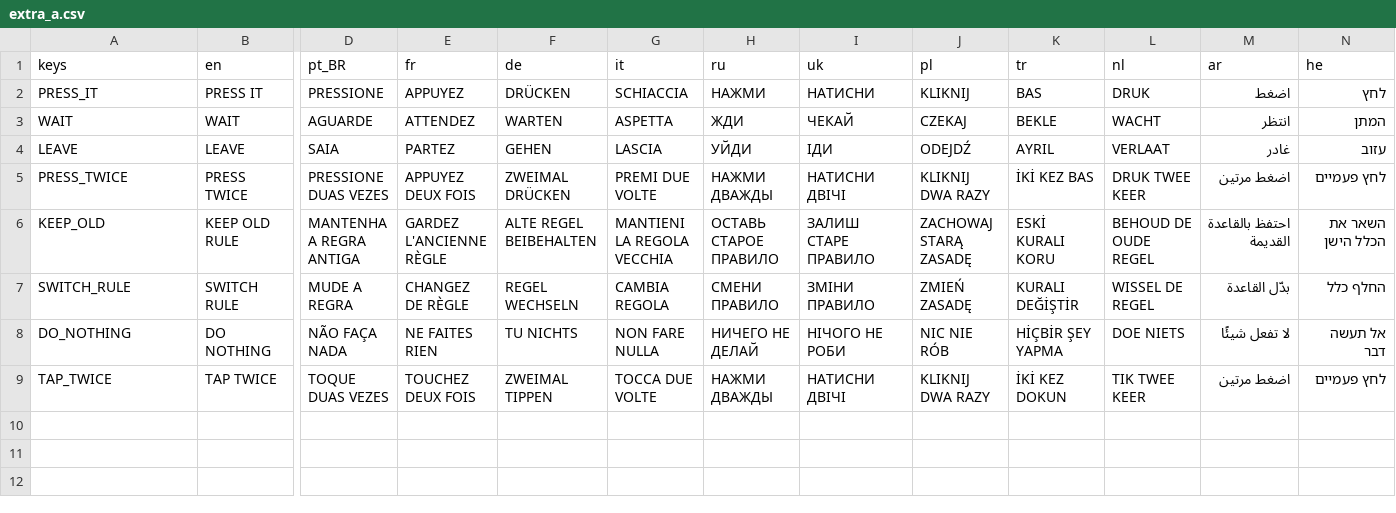
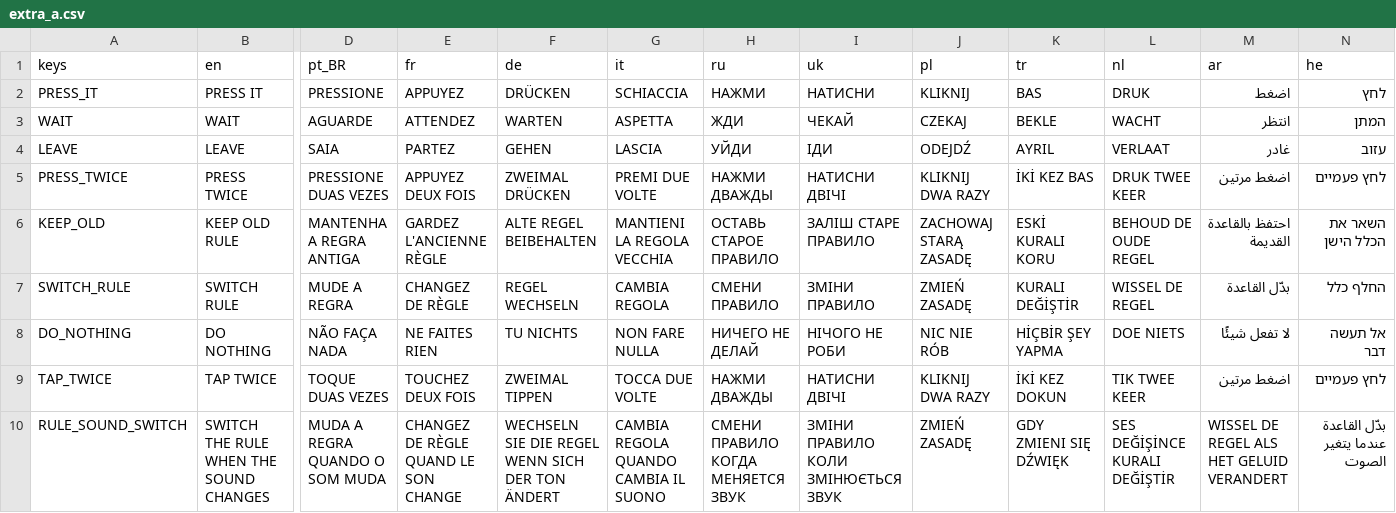
Before and after one commit to lukeniukrostyslav/rulebreak8, a CSV file: locale/extra_a.csv, drawn as a sheet; only a part is shown, gaps mark what is left out; rows hold the shown columns only; the diff names each change by its address in the sheet, - before the commit and + after, or states it on an @@ line.

Commit message:
fix: add missing sound switch localization fallback

```diff
--- a/locale/extra_a.csv
+++ b/locale/extra_a.csv
-I6 (uk): ЗАЛИШ СТАРЕ ПРАВИЛО
+I6 (uk): ЗАЛІШ СТАРЕ ПРАВИЛО
+row 10: RULE_SOUND_SWITCH | SWITCH THE RULE WHEN THE SOUND CHANGES | MUDA A REGRA QUANDO O SOM MUDA | CHANGEZ DE RÈGLE QUAND LE SON CHANGE | WECHSELN SIE DIE REGEL WENN SICH DER TON ÄNDERT | CAMBIA REGOLA QUANDO CAMBIA IL SUONO | СМЕНИ ПРАВИЛО КОГДА МЕНЯЕТСЯ ЗВУК | ЗМІНИ ПРАВИЛО КОЛИ ЗМІНЮЄТЬСЯ ЗВУК | ZMIEŃ ZASADĘ | GDY ZMIENI SIĘ DŹWIĘK | SES DEĞİŞİNCE KURALI DEĞİŞTİR | WISSEL DE REGEL ALS HET GELUID VERANDERT | بدّل القاعدة عندما يتغير الصوت
```
